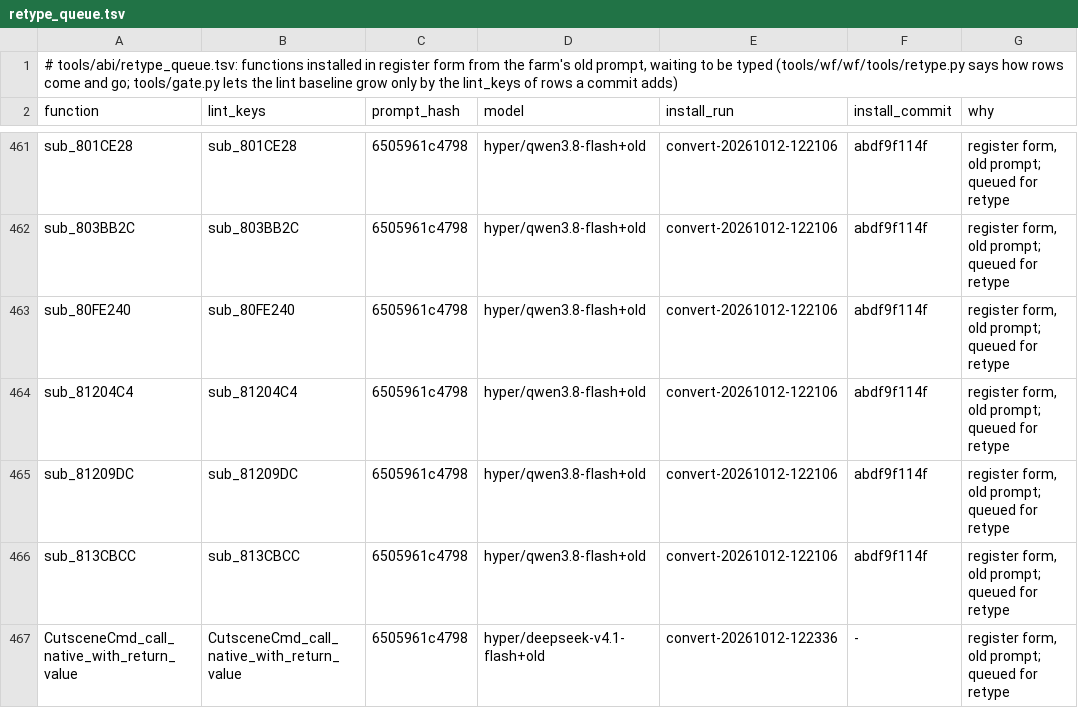
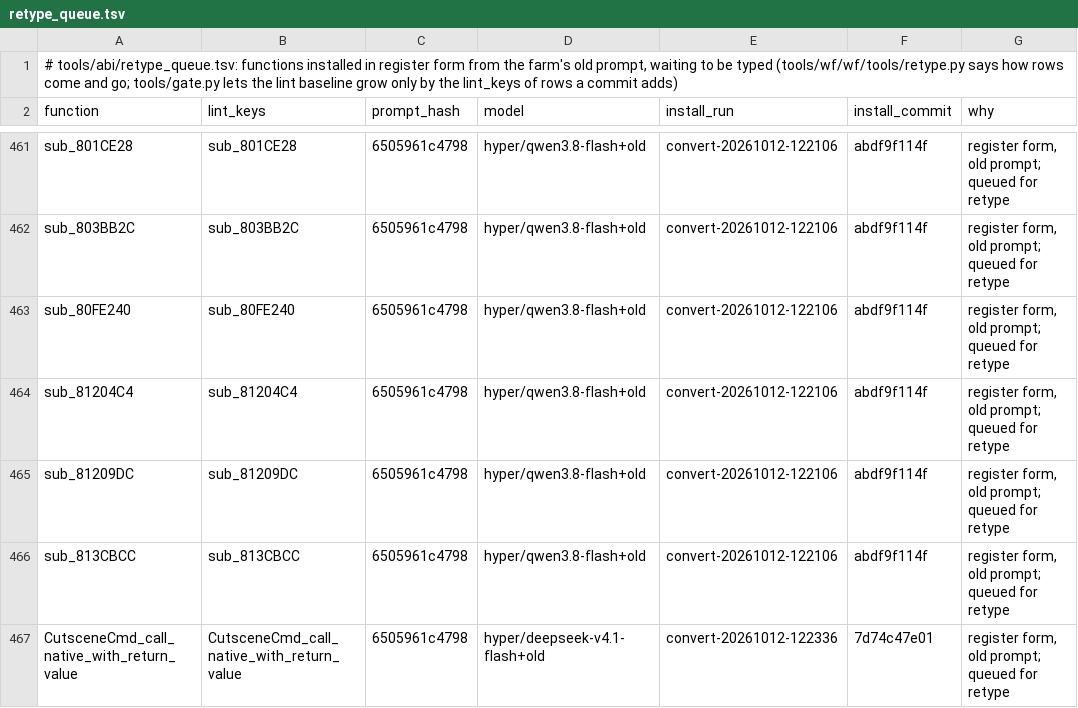
Before and after one commit to alex-berliner/bn6f-recomp, a TSV file: tools/abi/retype_queue.tsv, drawn as a sheet; only a part is shown, gaps mark what is left out.

```diff
--- a/tools/abi/retype_queue.tsv
+++ b/tools/abi/retype_queue.tsv
@@ -466,2 +466,2 @@ sub_81209DC	sub_81209DC	6505961c4798	hyper/qwen3.8-flash+old	convert-20261012-12
 sub_813CBCC	sub_813CBCC	6505961c4798	hyper/qwen3.8-flash+old	convert-20261012-122106	abdf9f114f	register form, old prompt; queued for retype
-CutsceneCmd_call_native_with_return_value	CutsceneCmd_call_native_with_return_value	6505961c4798	hyper/deepseek-v4.1-flash+old	convert-20261012-122336	-	register form, old prompt; queued for retype
+CutsceneCmd_call_native_with_return_value	CutsceneCmd_call_native_with_return_value	6505961c4798	hyper/deepseek-v4.1-flash+old	convert-20261012-122336	7d74c47e01	register form, old prompt; queued for retype
```
Also changed, not shown: 1 other file.
